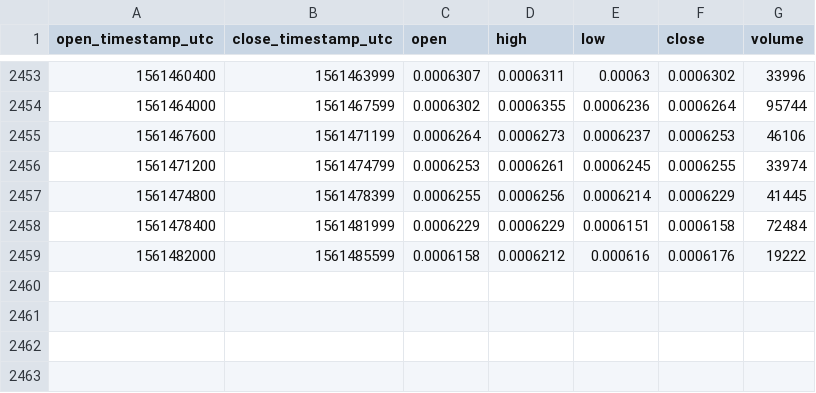
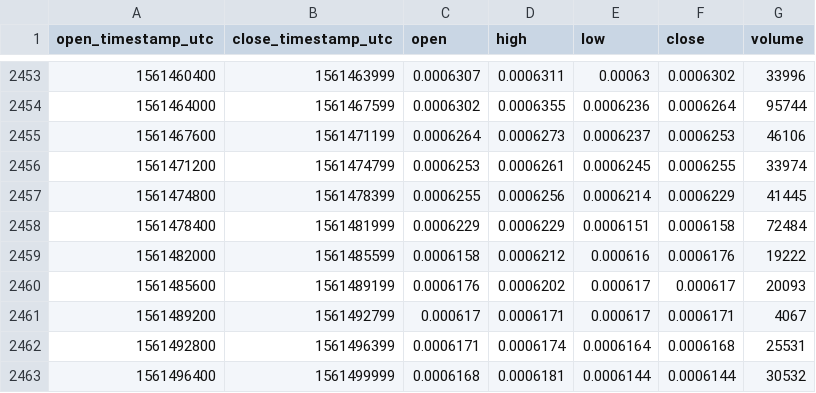
Before and after one commit to cryptobigbro/bitmex-EOSM19, a CSV file: bitmex-EOSM19-1h.csv, drawn as a sheet; only a part is shown, gaps mark what is left out.

Commit message:
Update OHLCV data.

```diff
--- a/bitmex-EOSM19-1h.csv
+++ b/bitmex-EOSM19-1h.csv
@@ -2459 +2459,5 @@ open_timestamp_utc,close_timestamp_utc,open,high,low,close,volume
 1561482000,1561485599,0.0006158,0.0006212,0.000616,0.0006176,19222
+1561485600,1561489199,0.0006176,0.0006202,0.000617,0.000617,20093
+1561489200,1561492799,0.000617,0.0006171,0.000617,0.0006171,4067
+1561492800,1561496399,0.0006171,0.0006174,0.0006164,0.0006168,25531
+1561496400,1561499999,0.0006168,0.0006181,0.0006144,0.0006144,30532
```
